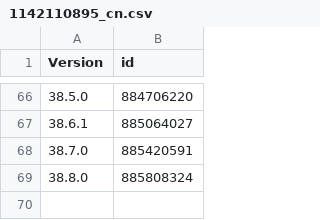
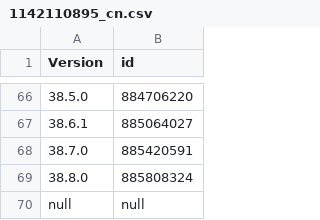
Before and after one commit to invalidunit/cac_bark, a CSV file: Library/Record/com.nan.cac/1142110895_cn.csv, drawn as a sheet; only a part is shown, gaps mark what is left out.

```diff
--- a/Library/Record/com.nan.cac/1142110895_cn.csv
+++ b/Library/Record/com.nan.cac/1142110895_cn.csv
@@ -69 +69,2 @@ Version,id
 38.8.0,885808324
+null,null
```
Also changed, not shown: Library/Record/com.nan.cac/1330863325_cn.csv, Library/Record/com.nan.cac/1347780764_us.csv, 27 other files.
